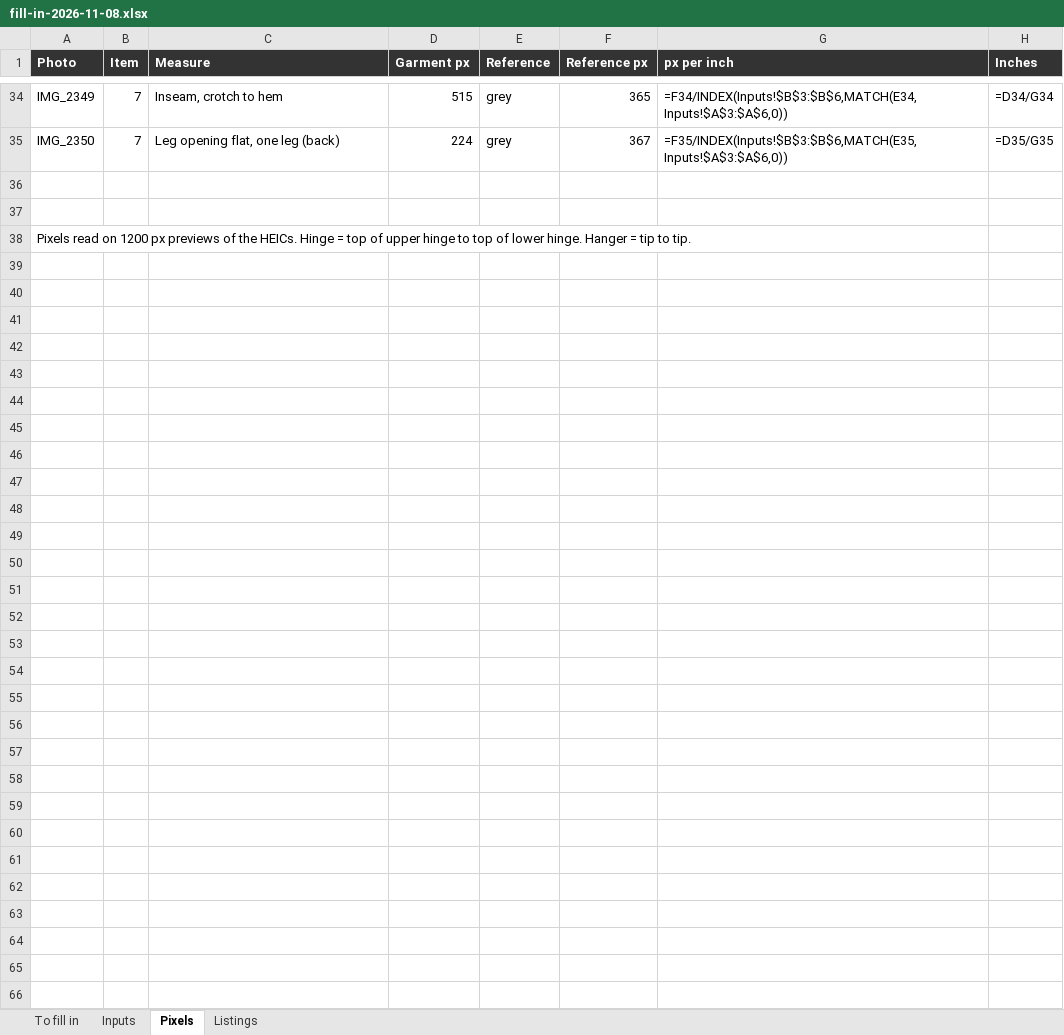
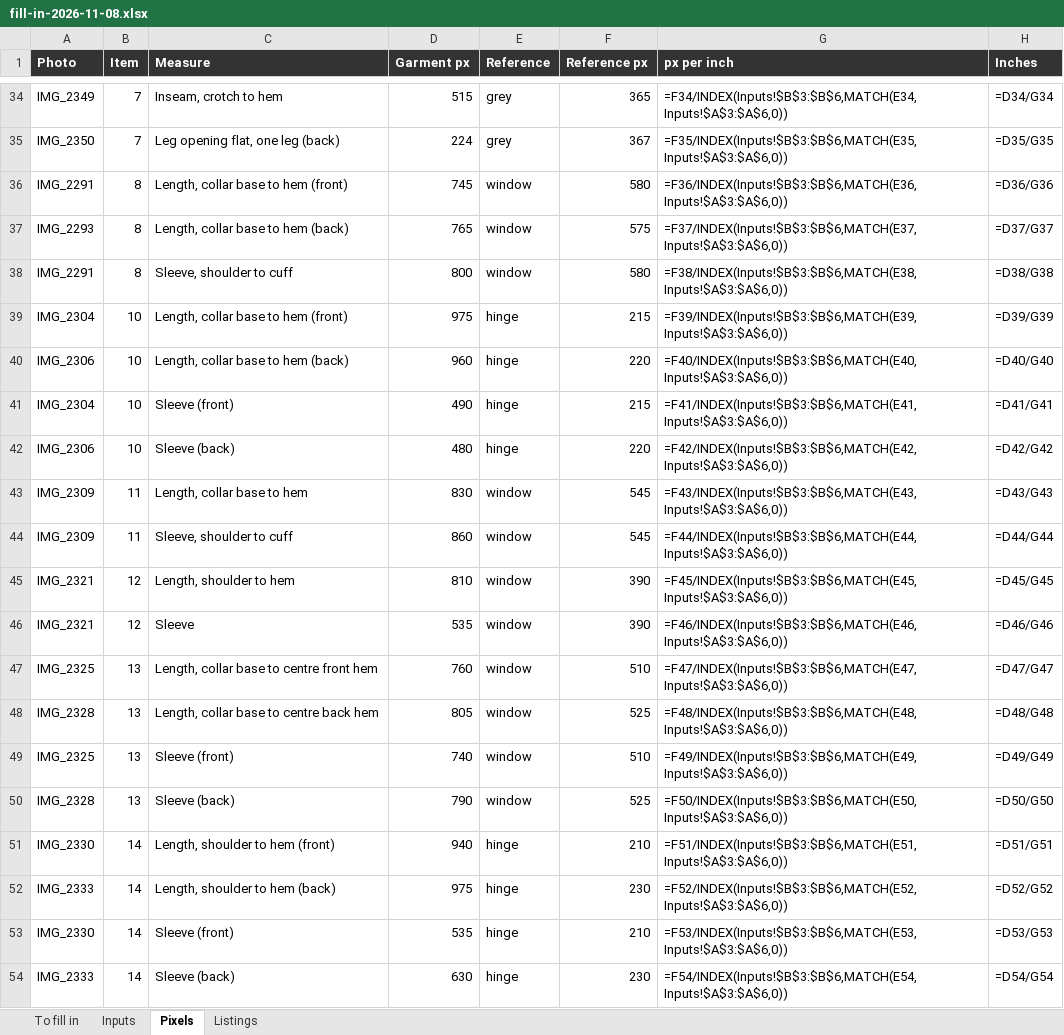
Before and after one commit to ethanrickyjrjr-wq/Vintage, an Excel workbook: assets/ebay-2026-11-08/fill-in-2026-11-08.xlsx, sheet Pixels, drawn as a sheet; only a part is shown, gaps mark what is left out; the shorter side is filled out with more unchanged rows; values as stored, in another font and other column widths than the file's, no borders; formulas without a stored value are shown as written; the diff covers the shown part only; the diff names each change by its address in the sheet, - before the commit and + after, or states it on an @@ line.

```diff
--- a/assets/ebay-2026-11-08/fill-in-2026-11-08.xlsx (sheet Pixels)
+++ b/assets/ebay-2026-11-08/fill-in-2026-11-08.xlsx (sheet Pixels)
-row 36: (empty)
+row 36: IMG_2291 | 8 | Length, collar base to hem (front) | 745 | window | 580 | =F36/INDEX(Inputs!$B$3:$B$6,MATCH(E36,Inputs!$A$3:$A$6,0)) | =D36/G36
+row 37: IMG_2293 | 8 | Length, collar base to hem (back) | 765 | window | 575 | =F37/INDEX(Inputs!$B$3:$B$6,MATCH(E37,Inputs!$A$3:$A$6,0)) | =D37/G37
+row 38: IMG_2291 | 8 | Sleeve, shoulder to cuff | 800 | window | 580 | =F38/INDEX(Inputs!$B$3:$B$6,MATCH(E38,Inputs!$A$3:$A$6,0)) | =D38/G38
+row 39: IMG_2304 | 10 | Length, collar base to hem (front) | 975 | hinge | 215 | =F39/INDEX(Inputs!$B$3:$B$6,MATCH(E39,Inputs!$A$3:$A$6,0)) | =D39/G39
+row 40: IMG_2306 | 10 | Length, collar base to hem (back) | 960 | hinge | 220 | =F40/INDEX(Inputs!$B$3:$B$6,MATCH(E40,Inputs!$A$3:$A$6,0)) | =D40/G40
+row 41: IMG_2304 | 10 | Sleeve (front) | 490 | hinge | 215 | =F41/INDEX(Inputs!$B$3:$B$6,MATCH(E41,Inputs!$A$3:$A$6,0)) | =D41/G41
+row 42: IMG_2306 | 10 | Sleeve (back) | 480 | hinge | 220 | =F42/INDEX(Inputs!$B$3:$B$6,MATCH(E42,Inputs!$A$3:$A$6,0)) | =D42/G42
+row 43: IMG_2309 | 11 | Length, collar base to hem | 830 | window | 545 | =F43/INDEX(Inputs!$B$3:$B$6,MATCH(E43,Inputs!$A$3:$A$6,0)) | =D43/G43
+row 44: IMG_2309 | 11 | Sleeve, shoulder to cuff | 860 | window | 545 | =F44/INDEX(Inputs!$B$3:$B$6,MATCH(E44,Inputs!$A$3:$A$6,0)) | =D44/G44
+row 45: IMG_2321 | 12 | Length, shoulder to hem | 810 | window | 390 | =F45/INDEX(Inputs!$B$3:$B$6,MATCH(E45,Inputs!$A$3:$A$6,0)) | =D45/G45
+row 46: IMG_2321 | 12 | Sleeve | 535 | window | 390 | =F46/INDEX(Inputs!$B$3:$B$6,MATCH(E46,Inputs!$A$3:$A$6,0)) | =D46/G46
+row 47: IMG_2325 | 13 | Length, collar base to centre front hem | 760 | window | 510 | =F47/INDEX(Inputs!$B$3:$B$6,MATCH(E47,Inputs!$A$3:$A$6,0)) | =D47/G47
+row 48: IMG_2328 | 13 | Length, collar base to centre back hem | 805 | window | 525 | =F48/INDEX(Inputs!$B$3:$B$6,MATCH(E48,Inputs!$A$3:$A$6,0)) | =D48/G48
+row 49: IMG_2325 | 13 | Sleeve (front) | 740 | window | 510 | =F49/INDEX(Inputs!$B$3:$B$6,MATCH(E49,Inputs!$A$3:$A$6,0)) | =D49/G49
+row 50: IMG_2328 | 13 | Sleeve (back) | 790 | window | 525 | =F50/INDEX(Inputs!$B$3:$B$6,MATCH(E50,Inputs!$A$3:$A$6,0)) | =D50/G50
+row 51: IMG_2330 | 14 | Length, shoulder to hem (front) | 940 | hinge | 210 | =F51/INDEX(Inputs!$B$3:$B$6,MATCH(E51,Inputs!$A$3:$A$6,0)) | =D51/G51
+row 52: IMG_2333 | 14 | Length, shoulder to hem (back) | 975 | hinge | 230 | =F52/INDEX(Inputs!$B$3:$B$6,MATCH(E52,Inputs!$A$3:$A$6,0)) | =D52/G52
+row 53: IMG_2330 | 14 | Sleeve (front) | 535 | hinge | 210 | =F53/INDEX(Inputs!$B$3:$B$6,MATCH(E53,Inputs!$A$3:$A$6,0)) | =D53/G53
+row 54: IMG_2333 | 14 | Sleeve (back) | 630 | hinge | 230 | =F54/INDEX(Inputs!$B$3:$B$6,MATCH(E54,Inputs!$A$3:$A$6,0)) | =D54/G54
```
Also changed, not shown: 25 added rows elsewhere in this sheet, sheet To fill in, sheet Listings, 45 other files.
